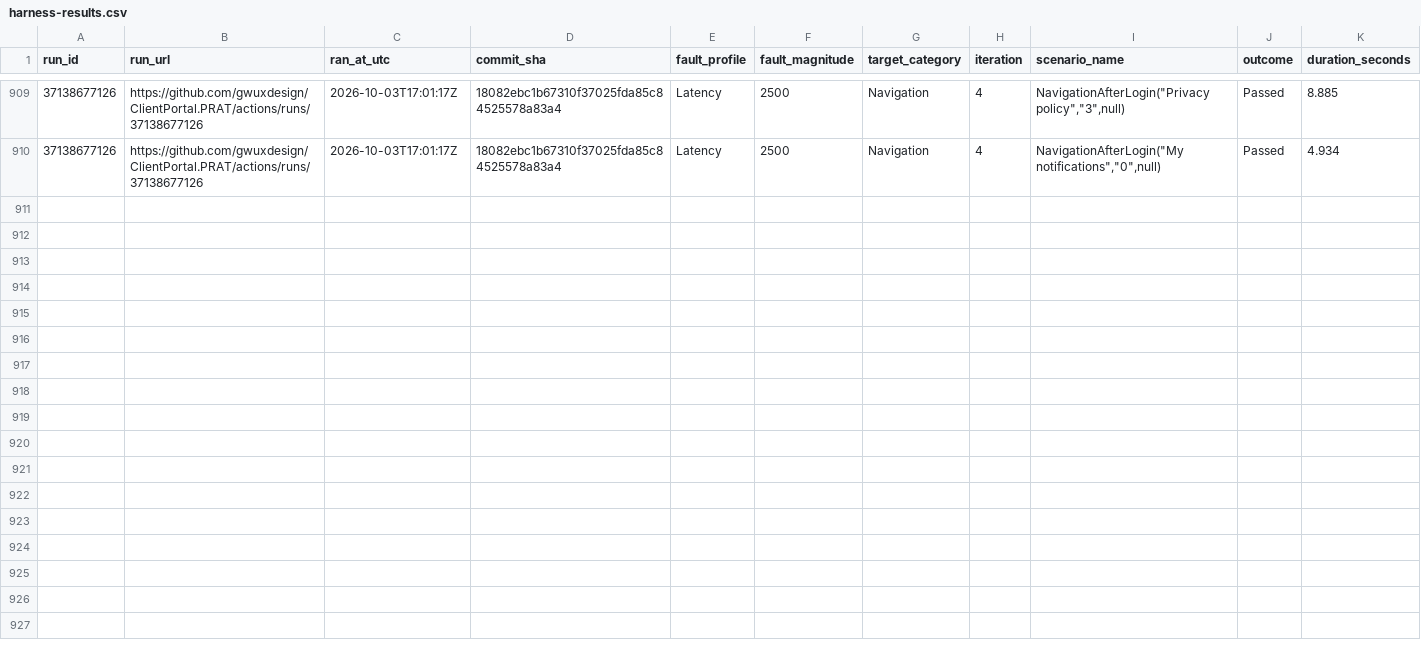
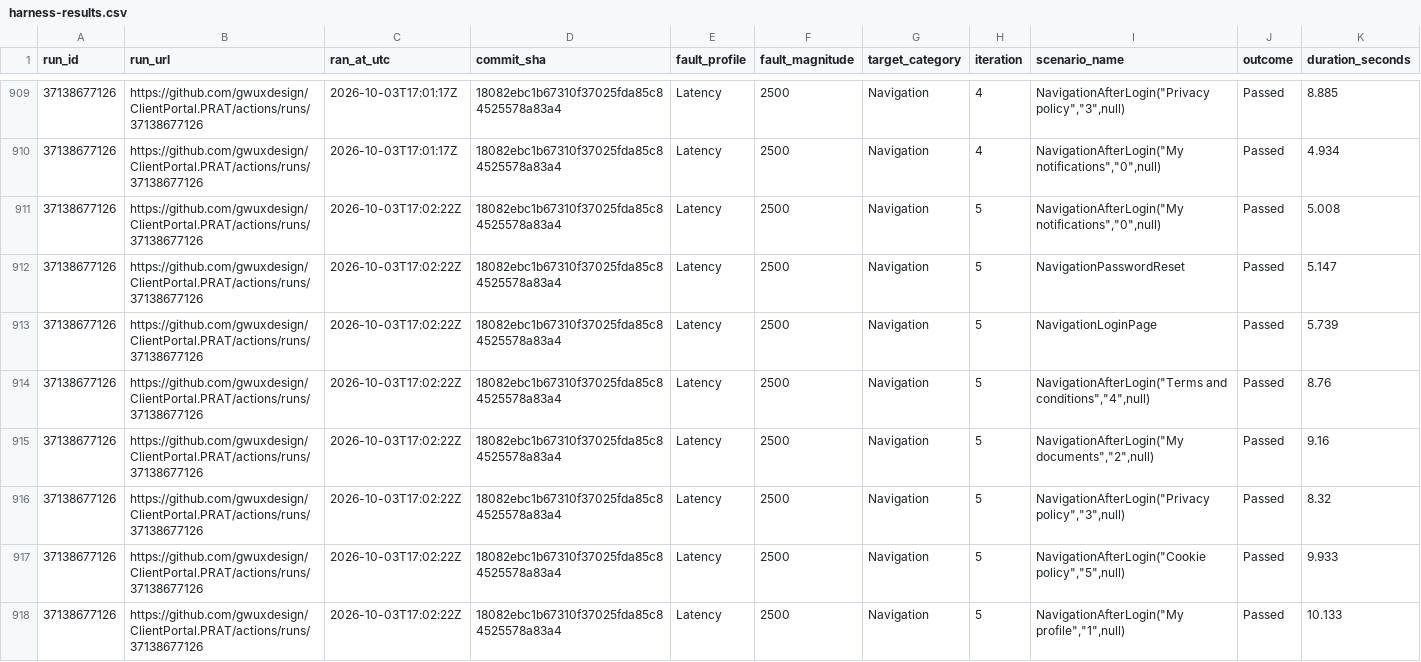
Before and after one commit to gwuxdesign/ClientPortal.PRAT, a CSV file: data/harness-results.csv, drawn as a sheet; only a part is shown, gaps mark what is left out.

```diff
--- a/data/harness-results.csv
+++ b/data/harness-results.csv
@@ -910 +910,9 @@ run_id,run_url,ran_at_utc,commit_sha,fault_profile,fault_magnitude,target_catego
 37138677126,https://github.com/gwuxdesign/ClientPortal.PRAT/actions/runs/37138677126,2026-10-03T17:01:17Z,18082ebc1b67310f37025fda85c84525578a83a4,Latency,2500,Navigation,4,"NavigationAfterLogin(""My notifications"",""0"",null)",Passed,4.934
+37138677126,https://github.com/gwuxdesign/ClientPortal.PRAT/actions/runs/37138677126,2026-10-03T17:02:22Z,18082ebc1b67310f37025fda85c84525578a83a4,Latency,2500,Navigation,5,"NavigationAfterLogin(""My notifications"",""0"",null)",Passed,5.008
+37138677126,https://github.com/gwuxdesign/ClientPortal.PRAT/actions/runs/37138677126,2026-10-03T17:02:22Z,18082ebc1b67310f37025fda85c84525578a83a4,Latency,2500,Navigation,5,NavigationPasswordReset,Passed,5.147
+37138677126,https://github.com/gwuxdesign/ClientPortal.PRAT/actions/runs/37138677126,2026-10-03T17:02:22Z,18082ebc1b67310f37025fda85c84525578a83a4,Latency,2500,Navigation,5,NavigationLoginPage,Passed,5.739
+37138677126,https://github.com/gwuxdesign/ClientPortal.PRAT/actions/runs/37138677126,2026-10-03T17:02:22Z,18082ebc1b67310f37025fda85c84525578a83a4,Latency,2500,Navigation,5,"NavigationAfterLogin(""Terms and conditions"",""4"",null)",Passed,8.76
+37138677126,https://github.com/gwuxdesign/ClientPortal.PRAT/actions/runs/37138677126,2026-10-03T17:02:22Z,18082ebc1b67310f37025fda85c84525578a83a4,Latency,2500,Navigation,5,"NavigationAfterLogin(""My documents"",""2"",null)",Passed,9.16
+37138677126,https://github.com/gwuxdesign/ClientPortal.PRAT/actions/runs/37138677126,2026-10-03T17:02:22Z,18082ebc1b67310f37025fda85c84525578a83a4,Latency,2500,Navigation,5,"NavigationAfterLogin(""Privacy policy"",""3"",null)",Passed,8.32
+37138677126,https://github.com/gwuxdesign/ClientPortal.PRAT/actions/runs/37138677126,2026-10-03T17:02:22Z,18082ebc1b67310f37025fda85c84525578a83a4,Latency,2500,Navigation,5,"NavigationAfterLogin(""Cookie policy"",""5"",null)",Passed,9.933
+37138677126,https://github.com/gwuxdesign/ClientPortal.PRAT/actions/runs/37138677126,2026-10-03T17:02:22Z,18082ebc1b67310f37025fda85c84525578a83a4,Latency,2500,Navigation,5,"NavigationAfterLogin(""My profile"",""1"",null)",Passed,10.133
```
